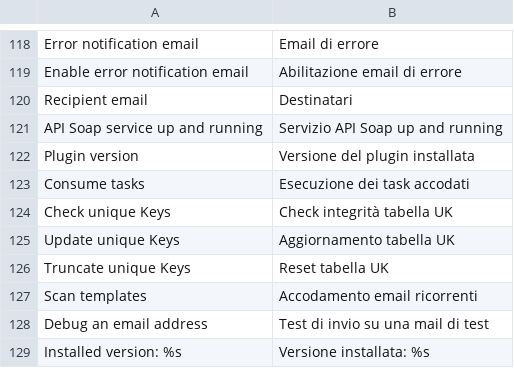
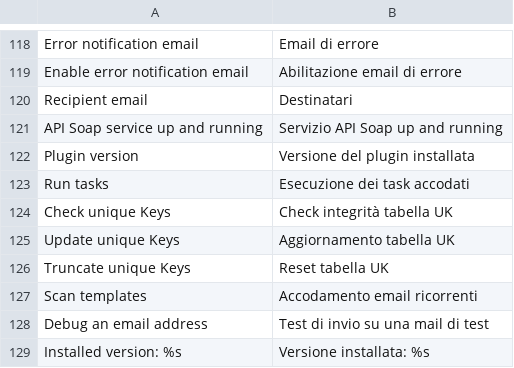
Before and after one commit to contactlab/contactlab-magento-connect, a CSV file: app/locale/it_IT/contactlab/Contactlab_Commons.csv, drawn as a sheet; only a part is shown, gaps mark what is left out.

Commit message:
Renamed "Consume tasks" into "Run tasks"

```diff
--- a/app/locale/it_IT/contactlab/Contactlab_Commons.csv
+++ b/app/locale/it_IT/contactlab/Contactlab_Commons.csv
@@ -122,3 +122,3 @@
 "Plugin version", "Versione del plugin installata"
-"Consume tasks", "Esecuzione dei task accodati"
+"Run tasks", "Esecuzione dei task accodati"
 "Check unique Keys", "Check integrità tabella UK"
```
Also changed, not shown: 1 other file.
